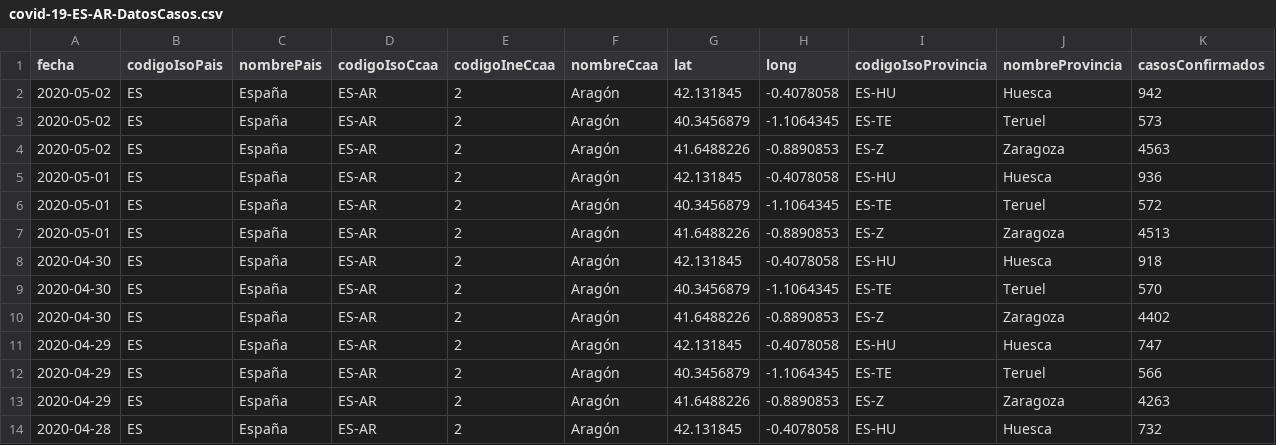
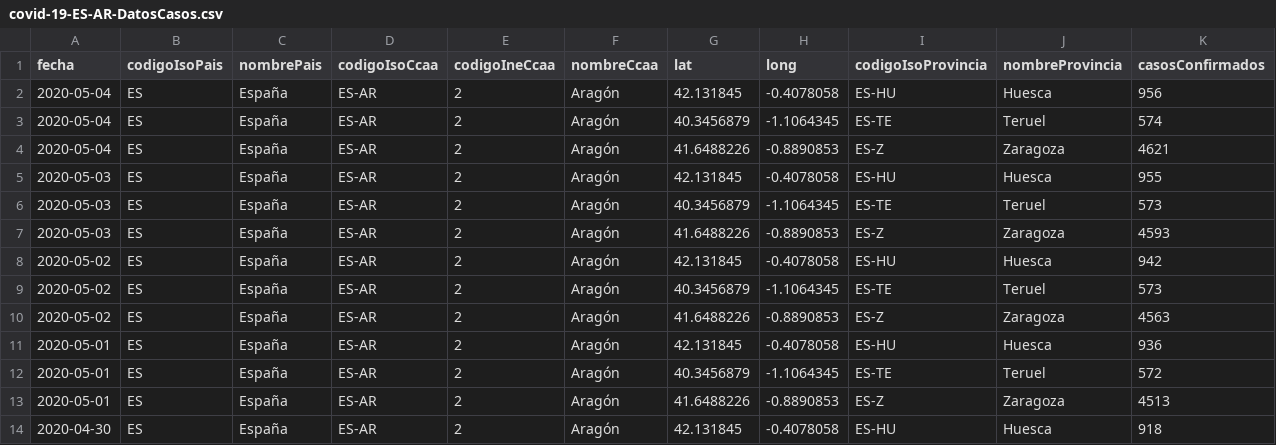
Before and after one commit to Secuoyas-Experience/covid-19-es, a CSV file: datos-comunidades-csv/covid-19-ES-AR-DatosCasos.csv, drawn as a sheet; only a part is shown; the shorter side is filled out with more unchanged rows; rows hold the shown columns only; the diff names each change by its address in the sheet, - before the commit and + after, or states it on an @@ line.

Commit message:
daily data update of mscbs.gob.es data - auto

```diff
--- a/datos-comunidades-csv/covid-19-ES-AR-DatosCasos.csv
+++ b/datos-comunidades-csv/covid-19-ES-AR-DatosCasos.csv
+row 2: 2020-05-04 | ES | España | ES-AR | 2 | Aragón | 42.131845 | -0.4078058 | ES-HU | Huesca | 956
+row 3: 2020-05-04 | ES | España | ES-AR | 2 | Aragón | 40.3456879 | -1.1064345 | ES-TE | Teruel | 574
+row 4: 2020-05-04 | ES | España | ES-AR | 2 | Aragón | 41.6488226 | -0.8890853 | ES-Z | Zaragoza | 4621
+row 5: 2020-05-03 | ES | España | ES-AR | 2 | Aragón | 42.131845 | -0.4078058 | ES-HU | Huesca | 955
+row 6: 2020-05-03 | ES | España | ES-AR | 2 | Aragón | 40.3456879 | -1.1064345 | ES-TE | Teruel | 573
+row 7: 2020-05-03 | ES | España | ES-AR | 2 | Aragón | 41.6488226 | -0.8890853 | ES-Z | Zaragoza | 4593
```
Also changed, not shown: 1 other file.
